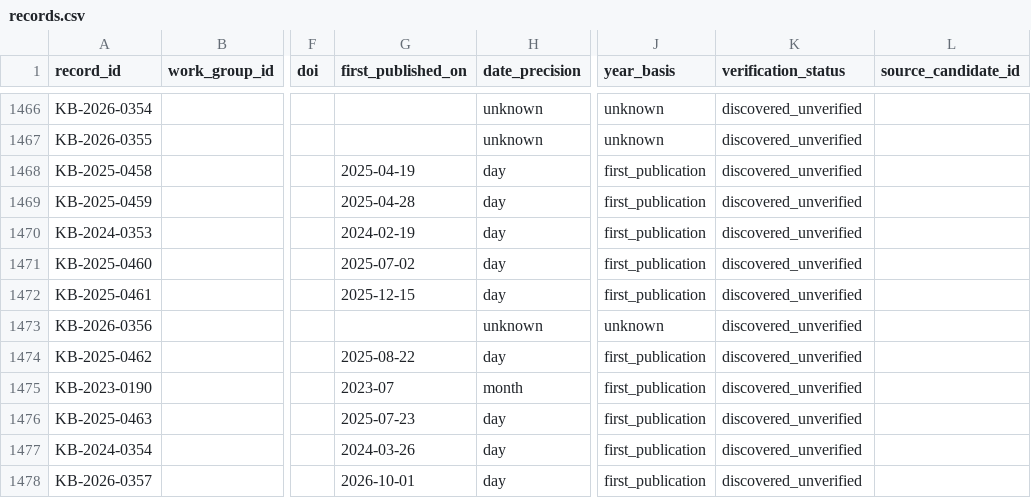
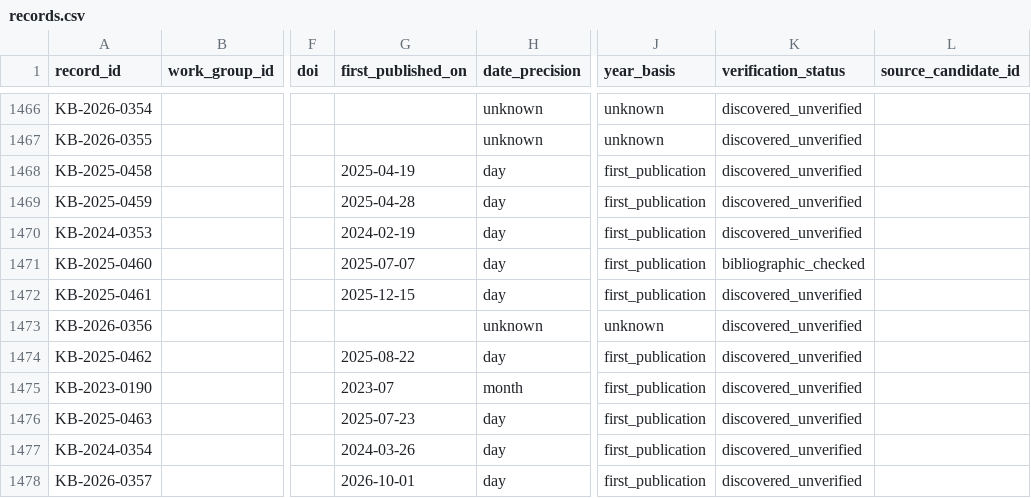
Before and after one commit to jhchenmooc/k12-ai-literacy-report, a CSV file: research/knowledge-base/data/records.csv, drawn as a sheet; only a part is shown, gaps mark what is left out; the diff names each change by its address in the sheet, - before the commit and + after, or states it on an @@ line.

```diff
--- a/research/knowledge-base/data/records.csv
+++ b/research/knowledge-base/data/records.csv
-G1471 (first_published_on): 2025-07-02
+G1471 (first_published_on): 2025-07-07
-K1471 (verification_status): discovered_unverified
+K1471 (verification_status): bibliographic_checked
```
Also changed, not shown: 37 other files.
